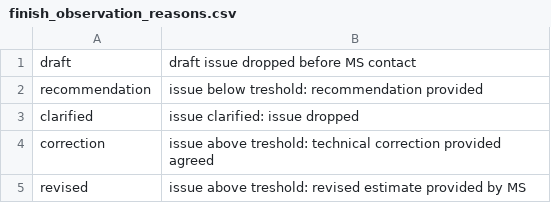
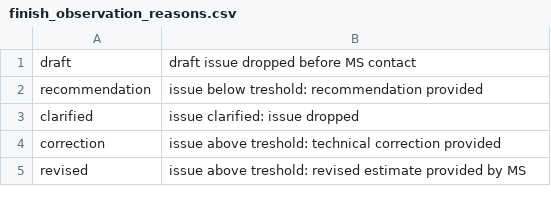
Before and after one commit to ekulos/esdrt.content, a CSV file: esdrt/content/profiles/default/esdrtvocabularies/finish_observation_reasons.csv, drawn as a sheet.

Commit message:
change default value for closing reasons. Refs #21284

```diff
--- a/esdrt/content/profiles/default/esdrtvocabularies/finish_observation_reasons.csv
+++ b/esdrt/content/profiles/default/esdrtvocabularies/finish_observation_reasons.csv
@@ -3,3 +3,3 @@ recommendation,issue below treshold: recommendation provided
 clarified,issue clarified: issue dropped
-correction,issue above treshold: technical correction provided agreed
+correction,issue above treshold: technical correction provided
 revised,issue above treshold: revised estimate provided by MS
```
